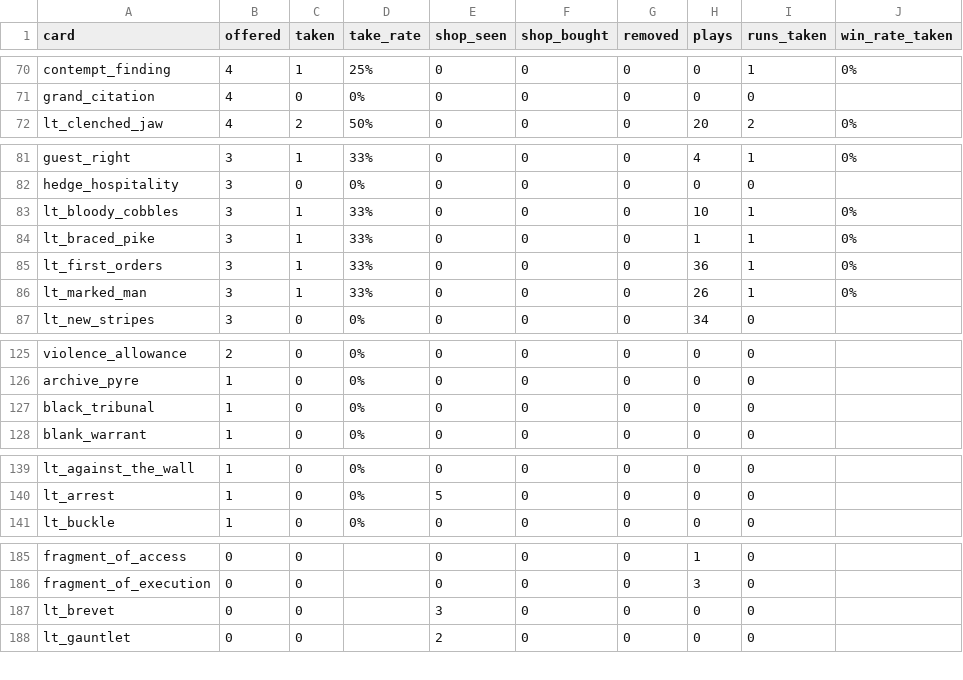
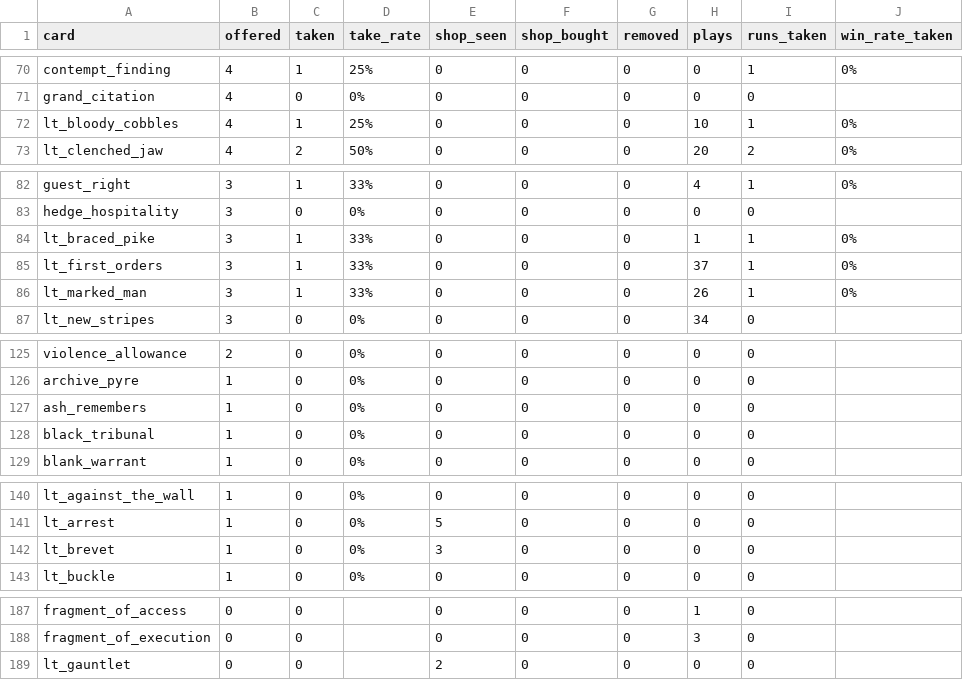
Before and after one commit to Paranoidgrinch/bnb-runs, a CSV file: reports/cards.csv, drawn as a sheet; only a part is shown, gaps mark what is left out; the diff covers the shown part only.

```diff
--- a/reports/cards.csv
+++ b/reports/cards.csv
@@ -71,2 +71,3 @@ contempt_finding,4,1,25%,0,0,0,0,1,0%
 grand_citation,4,0,0%,0,0,0,0,0,
+lt_bloody_cobbles,4,1,25%,0,0,0,10,1,0%
 lt_clenched_jaw,4,2,50%,0,0,0,20,2,0%
@@ -82,5 +83,4 @@ guest_right,3,1,33%,0,0,0,4,1,0%
 hedge_hospitality,3,0,0%,0,0,0,0,0,
-lt_bloody_cobbles,3,1,33%,0,0,0,10,1,0%
 lt_braced_pike,3,1,33%,0,0,0,1,1,0%
-lt_first_orders,3,1,33%,0,0,0,36,1,0%
+lt_first_orders,3,1,33%,0,0,0,37,1,0%
 lt_marked_man,3,1,33%,0,0,0,26,1,0%
@@ -126,2 +126,3 @@ violence_allowance,2,0,0%,0,0,0,0,0,
 archive_pyre,1,0,0%,0,0,0,0,0,
+ash_remembers,1,0,0%,0,0,0,0,0,
 black_tribunal,1,0,0%,0,0,0,0,0,
@@ -140,2 +141,3 @@ lt_against_the_wall,1,0,0%,0,0,0,0,0,
 lt_arrest,1,0,0%,5,0,0,0,0,
+lt_brevet,1,0,0%,3,0,0,0,0,
 lt_buckle,1,0,0%,0,0,0,0,0,
@@ -186,3 +188,2 @@ fragment_of_access,0,0,,0,0,0,1,0,
 fragment_of_execution,0,0,,0,0,0,3,0,
-lt_brevet,0,0,,3,0,0,0,0,
 lt_gauntlet,0,0,,2,0,0,0,0,
```
Also changed, not shown: 2 edited cells elsewhere in this file, runs/index.csv, 4 other files.
